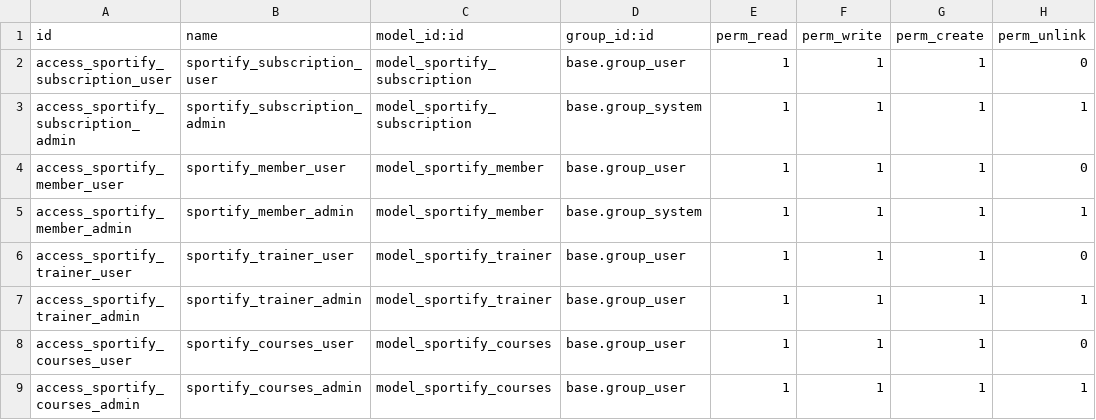
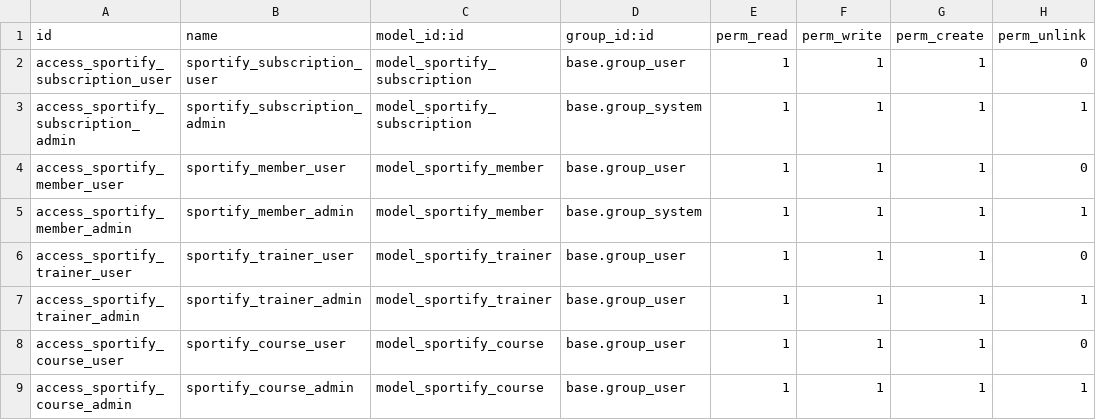
Before and after one commit to tskv/Sportify, a CSV file: security/ir.model.access.csv, drawn as a sheet.

```diff
--- a/security/ir.model.access.csv
+++ b/security/ir.model.access.csv
@@ -7,3 +7,3 @@ access_sportify_trainer_user,sportify_trainer_user,model_sportify_trainer,base.g
 access_sportify_trainer_admin,sportify_trainer_admin,model_sportify_trainer,base.group_user,1,1,1,1
-access_sportify_courses_user,sportify_courses_user,model_sportify_courses,base.group_user,1,1,1,0
-access_sportify_courses_admin,sportify_courses_admin,model_sportify_courses,base.group_user,1,1,1,1
+access_sportify_course_user,sportify_course_user,model_sportify_course,base.group_user,1,1,1,0
+access_sportify_course_admin,sportify_course_admin,model_sportify_course,base.group_user,1,1,1,1
```
Also changed, not shown: 7 other files.
